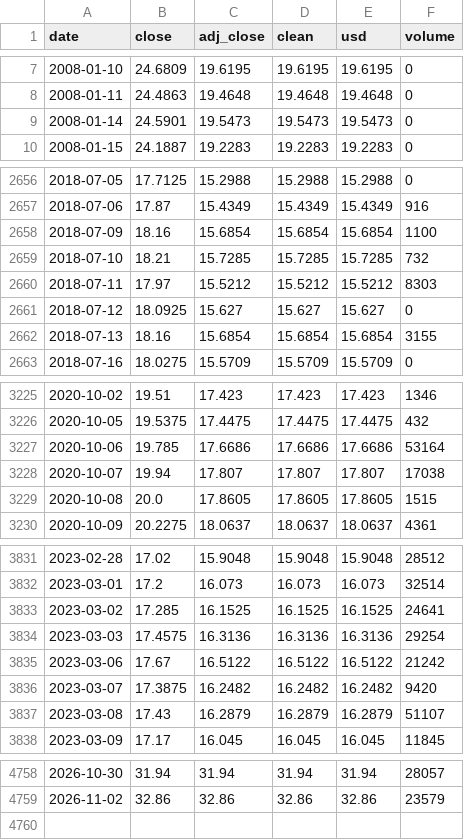
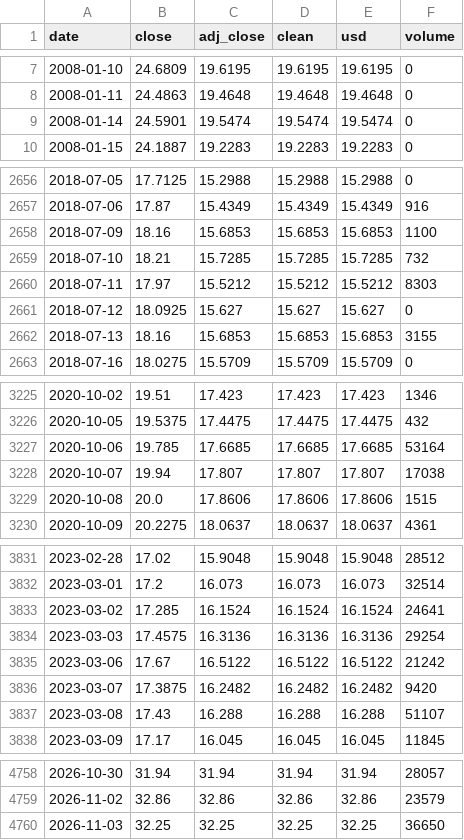
Before and after one commit to AlimAlShishani/halal-etf-prices, a CSV file: data/em_islamic_usd.csv, drawn as a sheet; only a part is shown, gaps mark what is left out; the diff covers the shown part only.

```diff
--- a/data/em_islamic_usd.csv
+++ b/data/em_islamic_usd.csv
@@ -8,3 +8,3 @@ date,close,adj_close,clean,usd,volume
 2008-01-11,24.4863,19.4648,19.4648,19.4648,0
-2008-01-14,24.5901,19.5473,19.5473,19.5473,0
+2008-01-14,24.5901,19.5474,19.5474,19.5474,0
 2008-01-15,24.1887,19.2283,19.2283,19.2283,0
@@ -2657,3 +2657,3 @@ date,close,adj_close,clean,usd,volume
 2018-07-06,17.87,15.4349,15.4349,15.4349,916
-2018-07-09,18.16,15.6854,15.6854,15.6854,1100
+2018-07-09,18.16,15.6853,15.6853,15.6853,1100
 2018-07-10,18.21,15.7285,15.7285,15.7285,732
@@ -2661,3 +2661,3 @@ date,close,adj_close,clean,usd,volume
 2018-07-12,18.0925,15.627,15.627,15.627,0
-2018-07-13,18.16,15.6854,15.6854,15.6854,3155
+2018-07-13,18.16,15.6853,15.6853,15.6853,3155
 2018-07-16,18.0275,15.5709,15.5709,15.5709,0
@@ -3226,5 +3226,5 @@ date,close,adj_close,clean,usd,volume
 2020-10-05,19.5375,17.4475,17.4475,17.4475,432
-2020-10-06,19.785,17.6686,17.6686,17.6686,53164
+2020-10-06,19.785,17.6685,17.6685,17.6685,53164
 2020-10-07,19.94,17.807,17.807,17.807,17038
-2020-10-08,20.0,17.8605,17.8605,17.8605,1515
+2020-10-08,20.0,17.8606,17.8606,17.8606,1515
 2020-10-09,20.2275,18.0637,18.0637,18.0637,4361
@@ -3832,3 +3832,3 @@ date,close,adj_close,clean,usd,volume
 2023-03-01,17.2,16.073,16.073,16.073,32514
-2023-03-02,17.285,16.1525,16.1525,16.1525,24641
+2023-03-02,17.285,16.1524,16.1524,16.1524,24641
 2023-03-03,17.4575,16.3136,16.3136,16.3136,29254
@@ -3836,3 +3836,3 @@ date,close,adj_close,clean,usd,volume
 2023-03-07,17.3875,16.2482,16.2482,16.2482,9420
-2023-03-08,17.43,16.2879,16.2879,16.2879,51107
+2023-03-08,17.43,16.288,16.288,16.288,51107
 2023-03-09,17.17,16.045,16.045,16.045,11845
@@ -4759 +4759,2 @@ date,close,adj_close,clean,usd,volume
 2026-11-02,32.86,32.86,32.86,32.86,23579
+2026-11-03,32.25,32.25,32.25,32.25,36650
```
Also changed, not shown: 156 edited cells elsewhere in this file, data/gbpusd.csv, data/usa_islamic_usd.csv, 1 other file.
